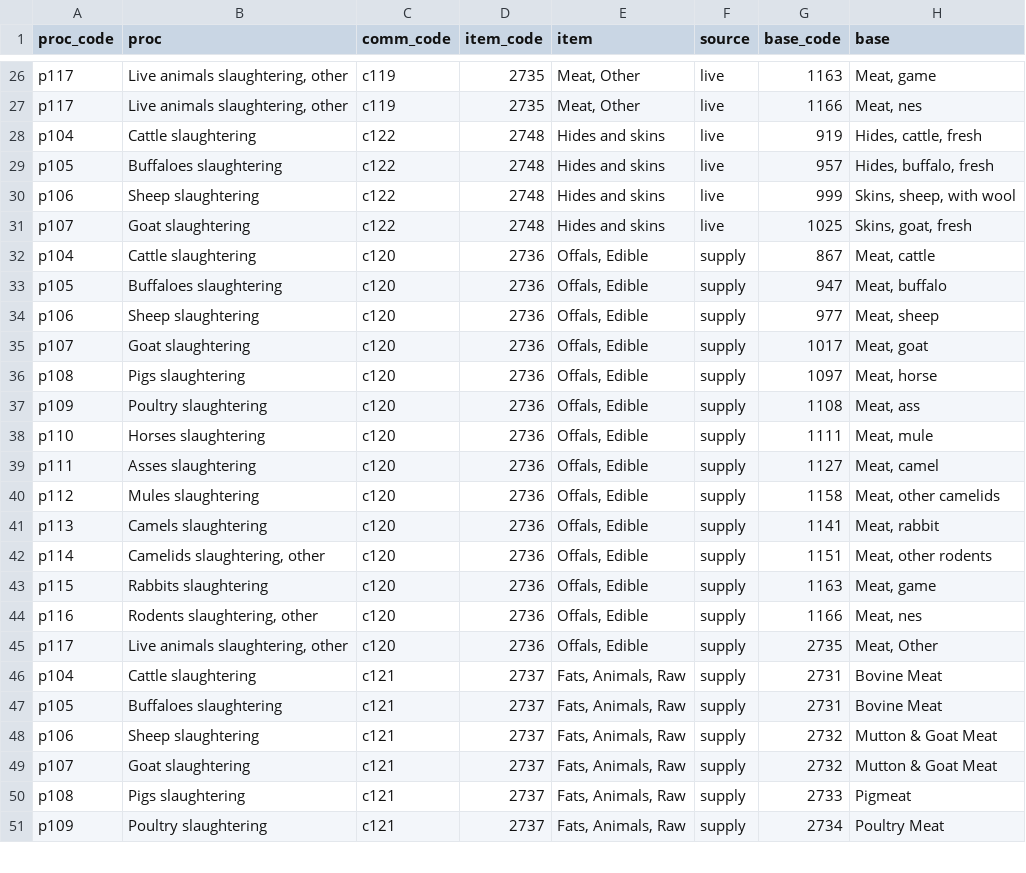
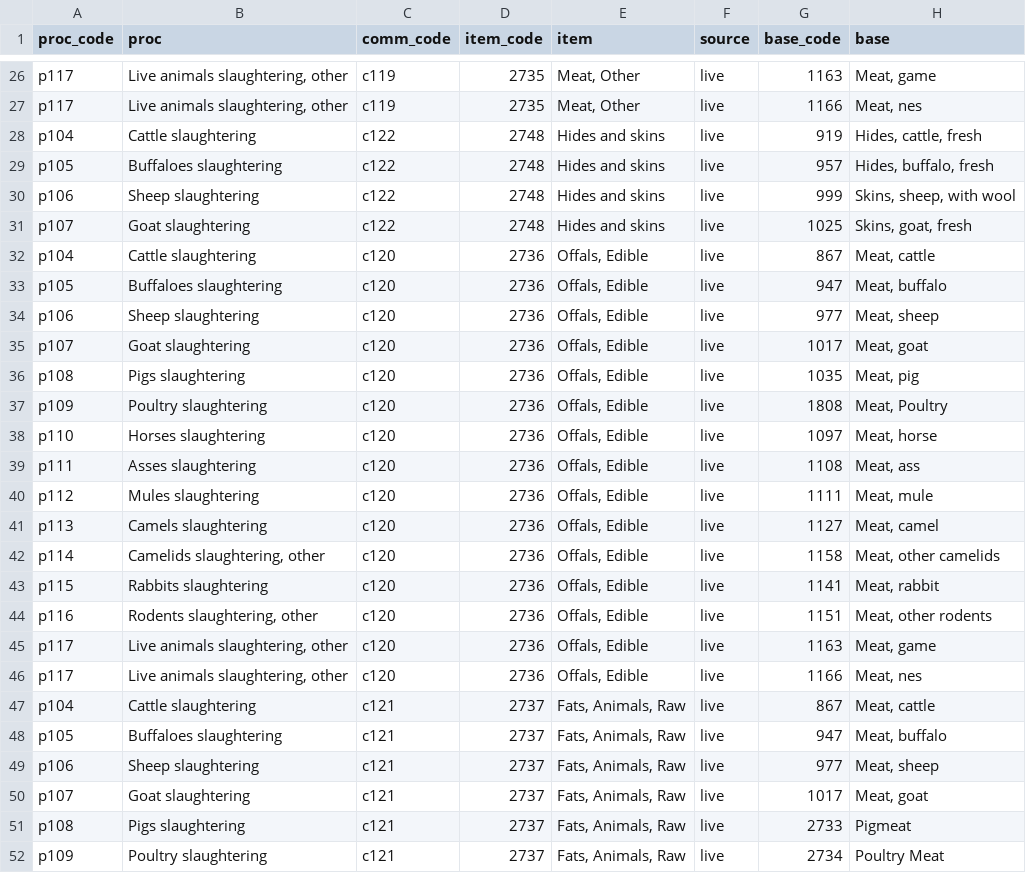
Before and after one commit to fineprint-global/fabio, a CSV file: inst/items_supply-shares.csv, drawn as a sheet; only a part is shown, gaps mark what is left out; the diff covers the shown part only.

```diff
--- a/inst/items_supply-shares.csv
+++ b/inst/items_supply-shares.csv
@@ -31,21 +31,22 @@ p106,Sheep slaughtering,c122,2748,Hides and skins,live,999,"Skins, sheep, with w
 p107,Goat slaughtering,c122,2748,Hides and skins,live,1025,"Skins, goat, fresh"
-p104,Cattle slaughtering,c120,2736,"Offals, Edible",supply,867,"Meat, cattle"
-p105,Buffaloes slaughtering,c120,2736,"Offals, Edible",supply,947,"Meat, buffalo"
-p106,Sheep slaughtering,c120,2736,"Offals, Edible",supply,977,"Meat, sheep"
-p107,Goat slaughtering,c120,2736,"Offals, Edible",supply,1017,"Meat, goat"
-p108,Pigs slaughtering,c120,2736,"Offals, Edible",supply,1097,"Meat, horse"
-p109,Poultry slaughtering,c120,2736,"Offals, Edible",supply,1108,"Meat, ass"
-p110,Horses slaughtering,c120,2736,"Offals, Edible",supply,1111,"Meat, mule"
-p111,Asses slaughtering,c120,2736,"Offals, Edible",supply,1127,"Meat, camel"
-p112,Mules slaughtering,c120,2736,"Offals, Edible",supply,1158,"Meat, other camelids"
-p113,Camels slaughtering,c120,2736,"Offals, Edible",supply,1141,"Meat, rabbit"
-p114,"Camelids slaughtering, other",c120,2736,"Offals, Edible",supply,1151,"Meat, other rodents"
-p115,Rabbits slaughtering,c120,2736,"Offals, Edible",supply,1163,"Meat, game"
-p116,"Rodents slaughtering, other",c120,2736,"Offals, Edible",supply,1166,"Meat, nes"
-p117,"Live animals slaughtering, other",c120,2736,"Offals, Edible",supply,2735,"Meat, Other"
-p104,Cattle slaughtering,c121,2737,"Fats, Animals, Raw",supply,2731,Bovine Meat
-p105,Buffaloes slaughtering,c121,2737,"Fats, Animals, Raw",supply,2731,Bovine Meat
-p106,Sheep slaughtering,c121,2737,"Fats, Animals, Raw",supply,2732,Mutton & Goat Meat
-p107,Goat slaughtering,c121,2737,"Fats, Animals, Raw",supply,2732,Mutton & Goat Meat
-p108,Pigs slaughtering,c121,2737,"Fats, Animals, Raw",supply,2733,Pigmeat
-p109,Poultry slaughtering,c121,2737,"Fats, Animals, Raw",supply,2734,Poultry Meat
+p104,Cattle slaughtering,c120,2736,"Offals, Edible",live,867,"Meat, cattle"
+p105,Buffaloes slaughtering,c120,2736,"Offals, Edible",live,947,"Meat, buffalo"
+p106,Sheep slaughtering,c120,2736,"Offals, Edible",live,977,"Meat, sheep"
+p107,Goat slaughtering,c120,2736,"Offals, Edible",live,1017,"Meat, goat"
+p108,Pigs slaughtering,c120,2736,"Offals, Edible",live,1035,"Meat, pig"
+p109,Poultry slaughtering,c120,2736,"Offals, Edible",live,1808,"Meat, Poultry"
+p110,Horses slaughtering,c120,2736,"Offals, Edible",live,1097,"Meat, horse"
+p111,Asses slaughtering,c120,2736,"Offals, Edible",live,1108,"Meat, ass"
+p112,Mules slaughtering,c120,2736,"Offals, Edible",live,1111,"Meat, mule"
+p113,Camels slaughtering,c120,2736,"Offals, Edible",live,1127,"Meat, camel"
+p114,"Camelids slaughtering, other",c120,2736,"Offals, Edible",live,1158,"Meat, other camelids"
+p115,Rabbits slaughtering,c120,2736,"Offals, Edible",live,1141,"Meat, rabbit"
+p116,"Rodents slaughtering, other",c120,2736,"Offals, Edible",live,1151,"Meat, other rodents"
+p117,"Live animals slaughtering, other",c120,2736,"Offals, Edible",live,1163,"Meat, game"
+p117,"Live animals slaughtering, other",c120,2736,"Offals, Edible",live,1166,"Meat, nes"
+p104,Cattle slaughtering,c121,2737,"Fats, Animals, Raw",live,867,"Meat, cattle"
+p105,Buffaloes slaughtering,c121,2737,"Fats, Animals, Raw",live,947,"Meat, buffalo"
+p106,Sheep slaughtering,c121,2737,"Fats, Animals, Raw",live,977,"Meat, sheep"
+p107,Goat slaughtering,c121,2737,"Fats, Animals, Raw",live,1017,"Meat, goat"
+p108,Pigs slaughtering,c121,2737,"Fats, Animals, Raw",live,2733,Pigmeat
+p109,Poultry slaughtering,c121,2737,"Fats, Animals, Raw",live,2734,Poultry Meat
```
Also changed, not shown: 3 added rows and 100 edited cells elsewhere in this file, inst/conc_btd-cbs.csv, inst/conc_live-cbs.csv, 8 other files.
